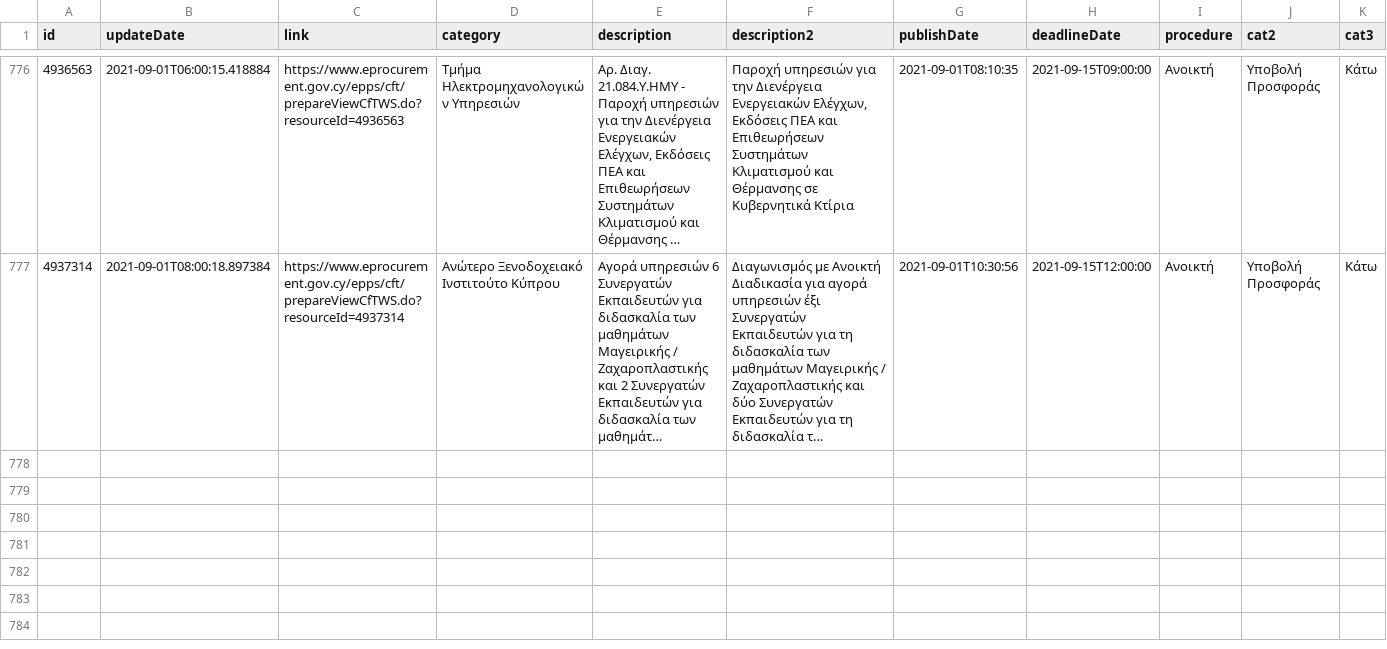
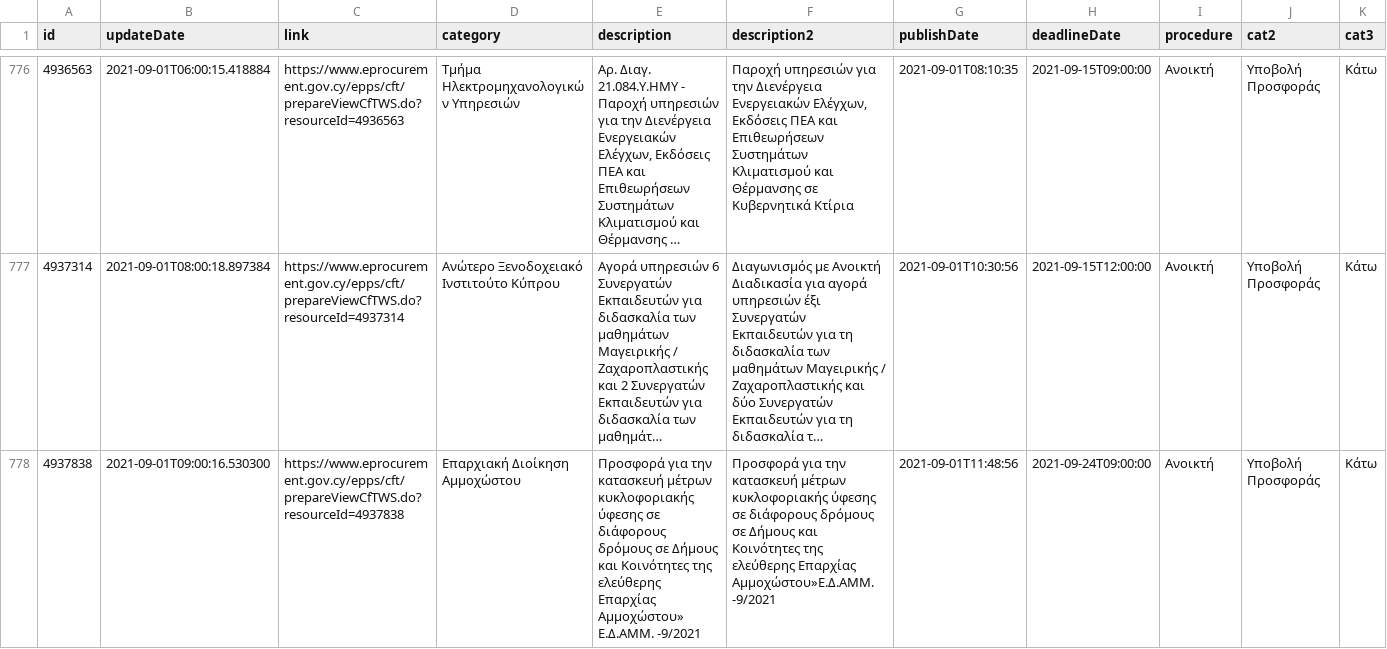
Before and after one commit to kapiosk/eprocurement, a CSV file: eproc.csv, drawn as a sheet; only a part is shown, gaps mark what is left out; long unchanged cells end in …; rows hold the shown columns only; the diff names each change by its address in the sheet, - before the commit and + after, or states it on an @@ line.

Commit message:
bot

```diff
--- a/eproc.csv
+++ b/eproc.csv
+row 778: 4937838 | 2021-09-01T09:00:16.530300 | https://www.eprocurement.gov.cy/epps/cft/prepareViewCfTWS.do?resourceId=4937838 | Επαρχιακή Διοίκηση Αμμοχώστου | Προσφορά για την κατασκευή μέτρων κυκλοφοριακής ύφεσης σε διάφορους δρόμους σε Δήμους και Κοινότητες της ελεύθερης Επαρχίας Αμμοχώστου» Ε.Δ.ΑΜΜ. -9/2021 | Προσφορά για την κατασκευή μέτρων κυκλοφοριακής ύφεσης σε διάφορους δρόμους σε Δήμους και Κοινότητες της ελεύθερης Επαρχίας Αμμοχώστου»Ε.Δ.ΑΜΜ. -9/2021 | 2021-09-01T11:48:56 | 2021-09-24T09:00:00 | Ανοικτή | Υποβολή Προσφοράς | Κάτω
```
